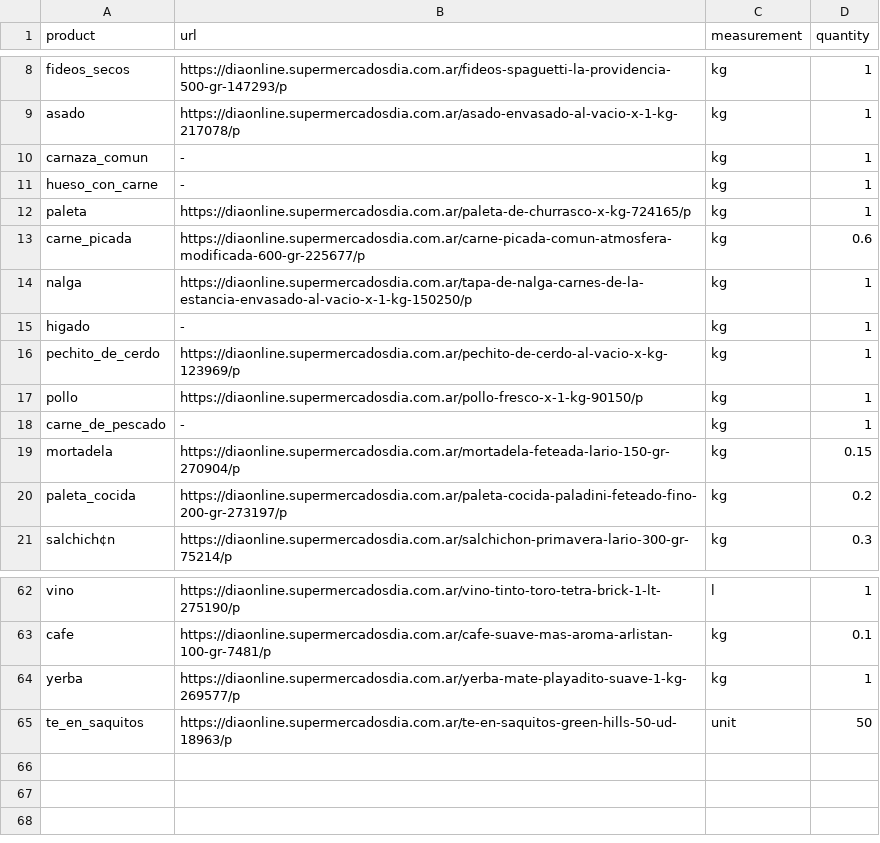
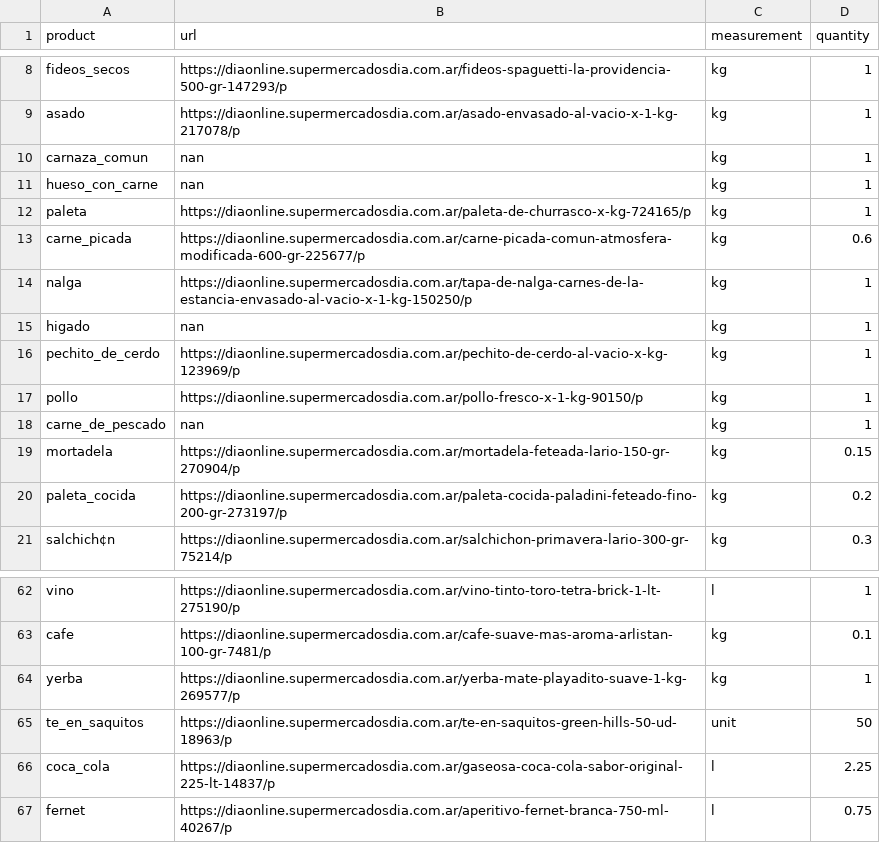
Before and after one commit to lorenzotomasdiez/argentina-inflation-bot, a CSV file: app/base/04-list.csv, drawn as a sheet; only a part is shown, gaps mark what is left out.

```diff
--- a/app/base/04-list.csv
+++ b/app/base/04-list.csv
@@ -9,4 +9,4 @@ fideos_secos;https://diaonline.supermercadosdia.com.ar/fideos-spaguetti-la-provi
 asado;https://diaonline.supermercadosdia.com.ar/asado-envasado-al-vacio-x-1-kg-217078/p;kg;1
-carnaza_comun; - ;kg;1
-hueso_con_carne; - ;kg;1
+carnaza_comun;nan;kg;1
+hueso_con_carne;nan;kg;1
 paleta;https://diaonline.supermercadosdia.com.ar/paleta-de-churrasco-x-kg-724165/p;kg;1
@@ -14,6 +14,6 @@ carne_picada;https://diaonline.supermercadosdia.com.ar/carne-picada-comun-atmosf
 nalga;https://diaonline.supermercadosdia.com.ar/tapa-de-nalga-carnes-de-la-estancia-envasado-al-vacio-x-1-kg-150250/p;kg;1
-higado; - ;kg;1
+higado;nan;kg;1
 pechito_de_cerdo;https://diaonline.supermercadosdia.com.ar/pechito-de-cerdo-al-vacio-x-kg-123969/p;kg;1
 pollo;https://diaonline.supermercadosdia.com.ar/pollo-fresco-x-1-kg-90150/p;kg;1
-carne_de_pescado;-;kg;1
+carne_de_pescado;nan;kg;1
 mortadela;https://diaonline.supermercadosdia.com.ar/mortadela-feteada-lario-150-gr-270904/p;kg;0.15
@@ -65 +65,3 @@ yerba;https://diaonline.supermercadosdia.com.ar/yerba-mate-playadito-suave-1-kg-
 te_en_saquitos;https://diaonline.supermercadosdia.com.ar/te-en-saquitos-green-hills-50-ud-18963/p;unit;50
+coca_cola;https://diaonline.supermercadosdia.com.ar/gaseosa-coca-cola-sabor-original-225-lt-14837/p;l;2.25
+fernet;https://diaonline.supermercadosdia.com.ar/aperitivo-fernet-branca-750-ml-40267/p;l;0.75
```
Also changed, not shown: app/base/01-list.csv, 23 other files.
